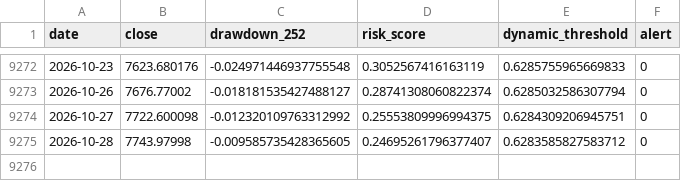
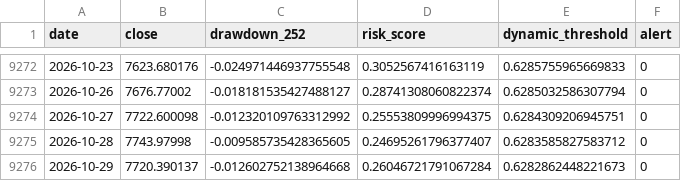
Before and after one commit to osskosc-lab/CORENO-market, a CSV file: results/latest_timeseries.csv, drawn as a sheet; only a part is shown, gaps mark what is left out; the diff names each change by its address in the sheet, - before the commit and + after, or states it on an @@ line.

```diff
--- a/results/latest_timeseries.csv
+++ b/results/latest_timeseries.csv
+row 9276: 2026-10-29 | 7720.390137 | -0.012602752138964668 | 0.26046721791067284 | 0.6282862448221673 | 0
```
Also changed, not shown: results/history.csv, 3 other files.
